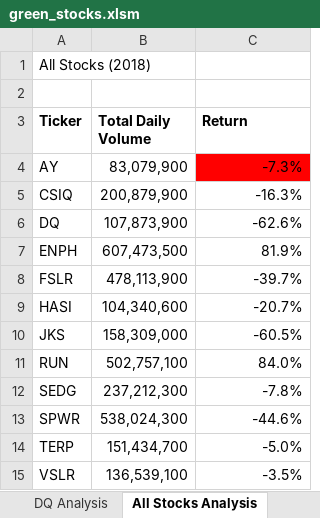
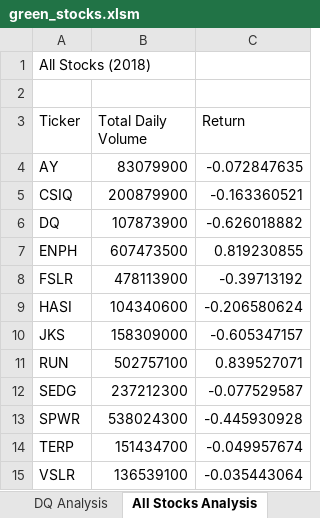
Before and after one commit to madijane/stock-analysis, an Excel workbook: green_stocks.xlsm, sheet All Stocks Analysis, drawn as a sheet; values as stored, in another font and other column widths than the file's, no borders; charts and pictures not drawn; the diff names each change by its address in the sheet, - before the commit and + after, or states it on an @@ line.

Commit message:
push button

```diff
--- a/green_stocks.xlsm (sheet All Stocks Analysis)
+++ b/green_stocks.xlsm (sheet All Stocks Analysis)
-A3:C3 bold: on
+A3:C3 bold: off
-B4 (Total Daily Volume): 83,079,900
+B4 (Total Daily Volume): 83079900
-C4 (Return): -7.3%
+C4 (Return): -0.072847635
-C4 fill: #FF0000
+C4 fill: none
-B5 (Total Daily Volume): 200,879,900
+B5 (Total Daily Volume): 200879900
-C5 (Return): -16.3%
+C5 (Return): -0.163360521
-B6 (Total Daily Volume): 107,873,900
+B6 (Total Daily Volume): 107873900
-C6 (Return): -62.6%
+C6 (Return): -0.626018882
-B7 (Total Daily Volume): 607,473,500
+B7 (Total Daily Volume): 607473500
-C7 (Return): 81.9%
+C7 (Return): 0.819230855
-B8 (Total Daily Volume): 478,113,900
+B8 (Total Daily Volume): 478113900
-C8 (Return): -39.7%
+C8 (Return): -0.39713192
-B9 (Total Daily Volume): 104,340,600
+B9 (Total Daily Volume): 104340600
-C9 (Return): -20.7%
+C9 (Return): -0.206580624
-B10 (Total Daily Volume): 158,309,000
+B10 (Total Daily Volume): 158309000
-C10 (Return): -60.5%
+C10 (Return): -0.605347157
-B11 (Total Daily Volume): 502,757,100
+B11 (Total Daily Volume): 502757100
-C11 (Return): 84.0%
+C11 (Return): 0.839527071
-B12 (Total Daily Volume): 237,212,300
+B12 (Total Daily Volume): 237212300
-C12 (Return): -7.8%
+C12 (Return): -0.077529587
-B13 (Total Daily Volume): 538,024,300
+B13 (Total Daily Volume): 538024300
-C13 (Return): -44.6%
+C13 (Return): -0.445930928
-B14 (Total Daily Volume): 151,434,700
+B14 (Total Daily Volume): 151434700
-C14 (Return): -5.0%
+C14 (Return): -0.049957674
-B15 (Total Daily Volume): 136,539,100
+B15 (Total Daily Volume): 136539100
-C15 (Return): -3.5%
+C15 (Return): -0.035443064
```
Also changed, not shown: charts or pictures.
